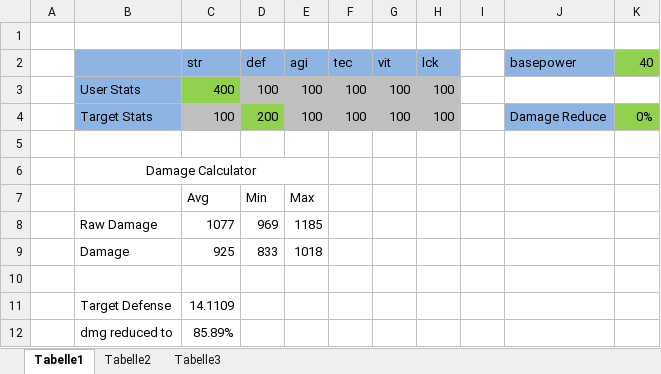
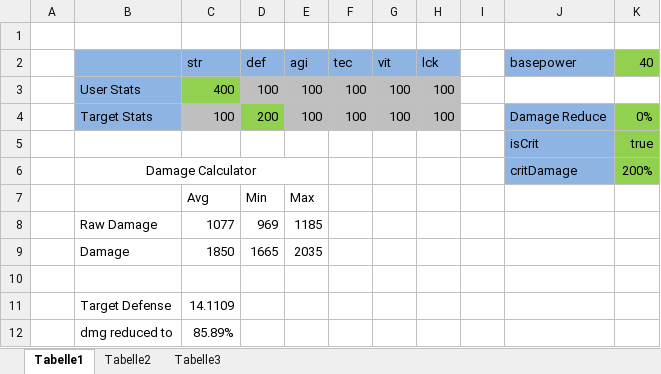
Before and after one commit to exane/bluePython, an Excel workbook: calc.xlsx, sheet Tabelle1, drawn as a sheet; values as stored, in another font and other column widths than the file's, no borders; removed rows and columns are numbered as before the commit, all else as after; the diff names each change by its address in the sheet, - before the commit and + after, or states it on an @@ line.

```diff
--- a/calc.xlsx (sheet Tabelle1)
+++ b/calc.xlsx (sheet Tabelle1)
-row 5: (empty)
+row 5:  |  |  |  |  |  |  |  |  | isCrit | true
-J5 fill: none
+J5 fill: #8EB4E3
-K5 fill: none
+K5 fill: #92D050
-row 6:  | Damage Calculator
+row 6:  | Damage Calculator |  |  |  |  |  |  |  | critDamage | 200%
-row 9:  | Damage | 925 | 833 | 1018
+row 9:  | Damage | 1850 | 1665 | 2035
```
Also changed, not shown: 5 other files.
